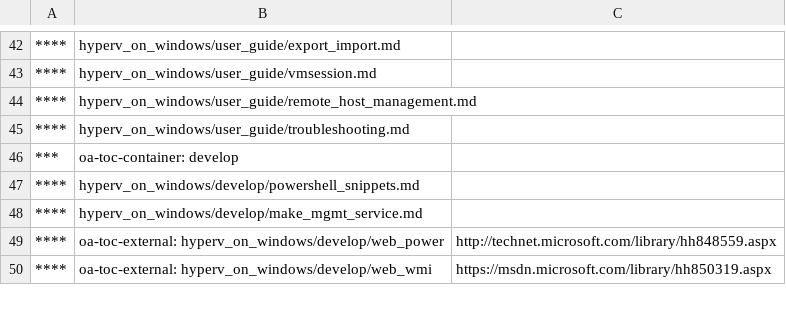
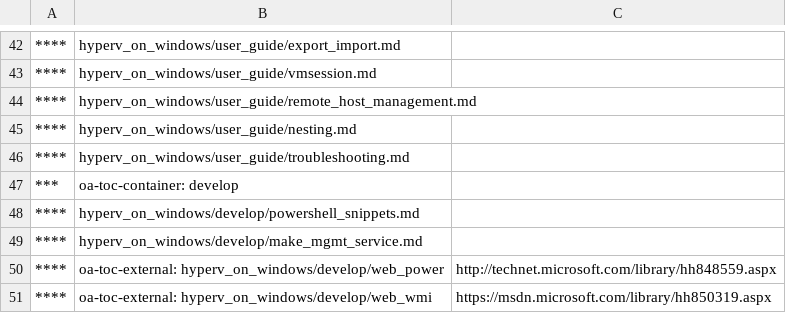
Before and after one commit to MicrosoftDocs/Virtualization-Documentation, a CSV file: virtualization/TOC.csv, drawn as a sheet; only a part is shown, gaps mark what is left out; the diff names each change by its address in the sheet, - before the commit and + after, or states it on an @@ line.

```diff
--- a/virtualization/TOC.csv
+++ b/virtualization/TOC.csv
+row 45: **** | hyperv_on_windows/user_guide/nesting.md
```
Also changed, not shown: 1 other file.
